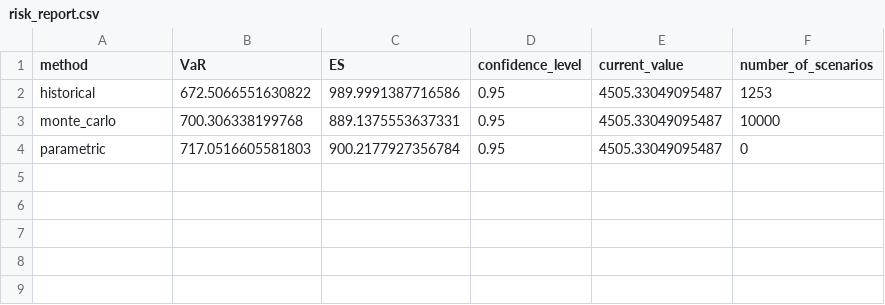
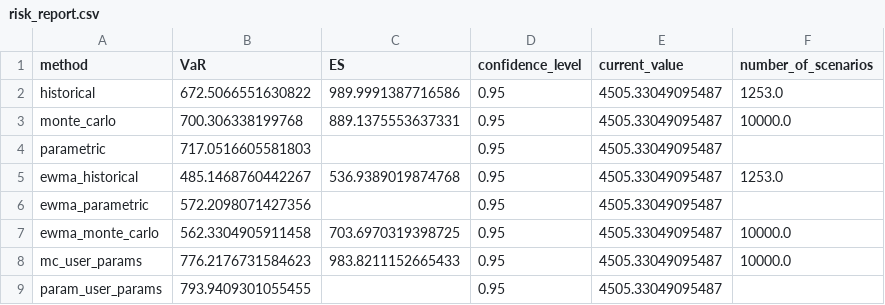
Before and after one commit to elisatofanelli/risk, a CSV file: outputs/risk_report.csv, drawn as a sheet.

```diff
--- a/outputs/risk_report.csv
+++ b/outputs/risk_report.csv
@@ -1,4 +1,9 @@
 method,VaR,ES,confidence_level,current_value,number_of_scenarios
-historical,672.5066551630822,989.9991387716586,0.95,4505.33049095487,1253
-monte_carlo,700.306338199768,889.1375553637331,0.95,4505.33049095487,10000
-parametric,717.0516605581803,900.2177927356784,0.95,4505.33049095487,0
+historical,672.5066551630822,989.9991387716586,0.95,4505.33049095487,1253.0
+monte_carlo,700.306338199768,889.1375553637331,0.95,4505.33049095487,10000.0
+parametric,717.0516605581803,,0.95,4505.33049095487,
+ewma_historical,485.1468760442267,536.9389019874768,0.95,4505.33049095487,1253.0
+ewma_parametric,572.2098071427356,,0.95,4505.33049095487,
+ewma_monte_carlo,562.3304905911458,703.6970319398725,0.95,4505.33049095487,10000.0
+mc_user_params,776.2176731584623,983.8211152665433,0.95,4505.33049095487,10000.0
+param_user_params,793.9409301055455,,0.95,4505.33049095487,
```
Also changed, not shown: outputs/backtest_monte_carlo.csv, outputs/backtest_summary.csv, 26 other files.
